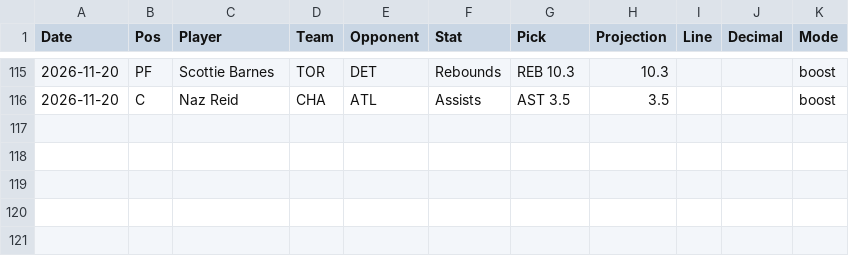
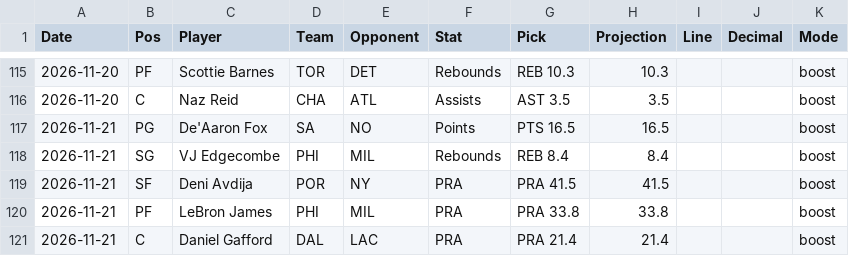
Before and after one commit to HitByOne/NBAData, a CSV file: records/nba_2027_starting5_log.csv, drawn as a sheet; only a part is shown, gaps mark what is left out; the diff names each change by its address in the sheet, - before the commit and + after, or states it on an @@ line.

```diff
--- a/records/nba_2027_starting5_log.csv
+++ b/records/nba_2027_starting5_log.csv
+row 117: 2026-11-21 | PG | De'Aaron Fox | SA | NO | Points | PTS 16.5 | 16.5 |  |  | boost
+row 118: 2026-11-21 | SG | VJ Edgecombe | PHI | MIL | Rebounds | REB 8.4 | 8.4 |  |  | boost
+row 119: 2026-11-21 | SF | Deni Avdija | POR | NY | PRA | PRA 41.5 | 41.5 |  |  | boost
+row 120: 2026-11-21 | PF | LeBron James | PHI | MIL | PRA | PRA 33.8 | 33.8 |  |  | boost
+row 121: 2026-11-21 | C | Daniel Gafford | DAL | LAC | PRA | PRA 21.4 | 21.4 |  |  | boost
```
Also changed, not shown: site/data/nba_2027_injury_report.csv, site/data/nba_2027_prop_odds_status.csv, 5 other files.
